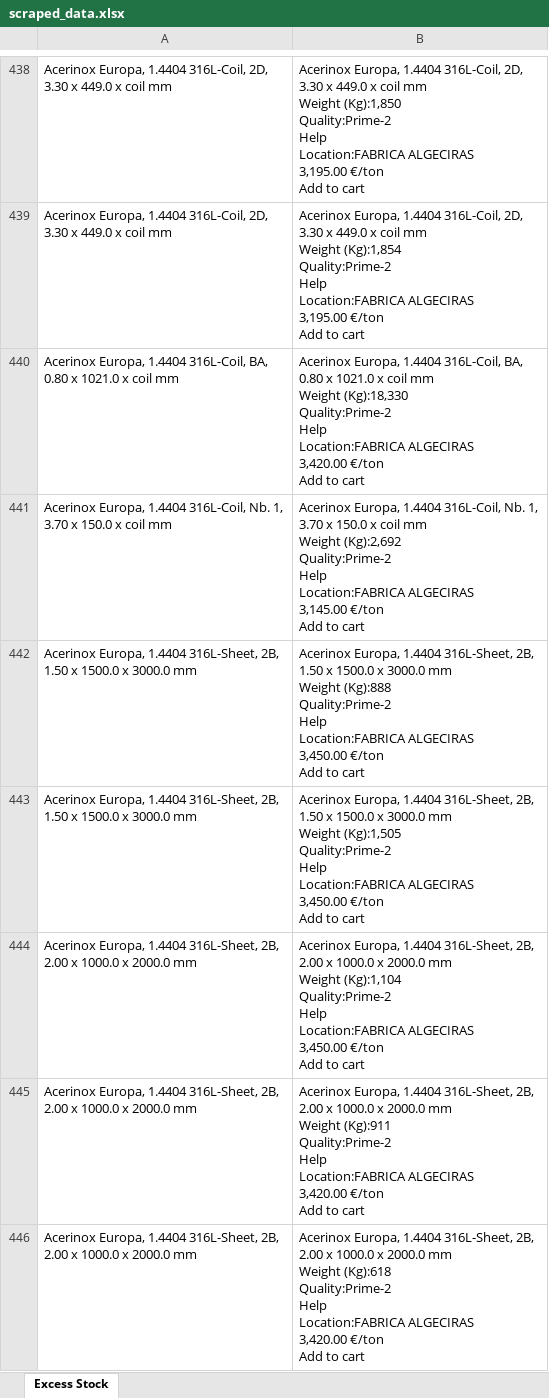
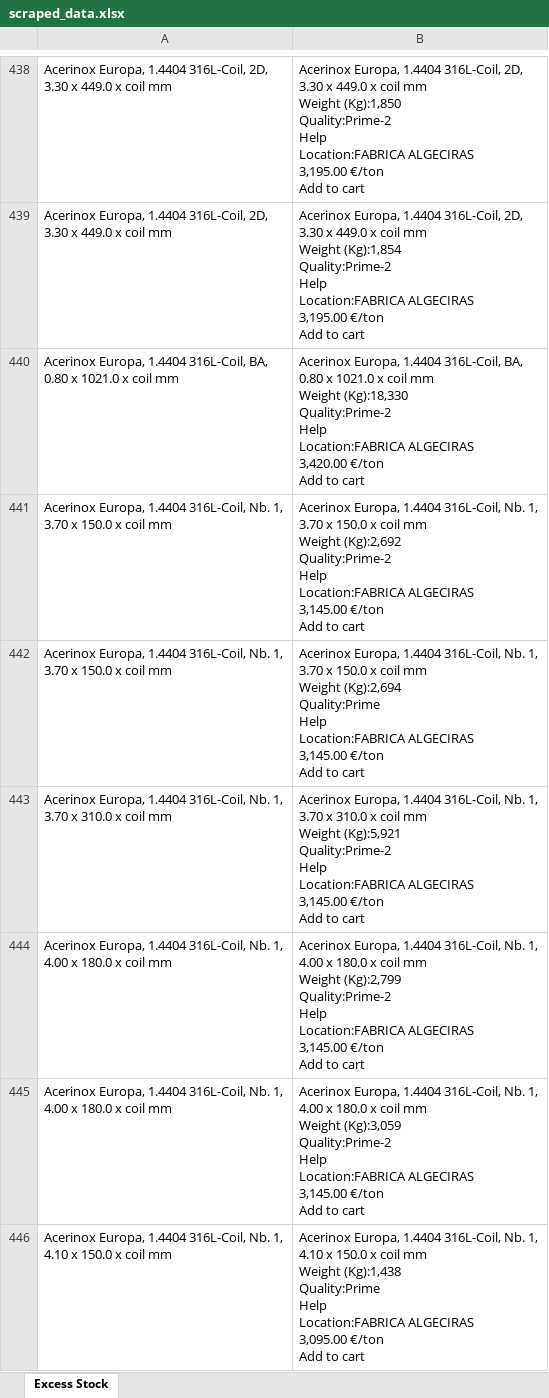
Before and after one commit to Mokax1/inv-scraper, an Excel workbook: scraped_data.xlsx, sheet Excess Stock, drawn as a sheet; only a part is shown, gaps mark what is left out; the shorter side is filled out with more unchanged rows; values as stored, in another font and other column widths than the file's, no borders; ↵ is a line break in a cell; the diff covers the shown part only; the diff names each change by its address in the sheet, - before the commit and + after, or states it on an @@ line.

```diff
--- a/scraped_data.xlsx (sheet Excess Stock)
+++ b/scraped_data.xlsx (sheet Excess Stock)
+row 442: Acerinox Europa, 1.4404 316L-Coil, Nb. 1, ↵ 3.70 x 150.0 x coil mm | Acerinox Europa, 1.4404 316L-Coil, Nb. 1, ↵ 3.70 x 150.0 x coil mm ↵ Weight (Kg):2,694 ↵ Quality:Prime ↵ Help ↵ Location:FABRICA ALGECIRAS ↵ 3,145.00 €/ton ↵ Add to cart
+row 443: Acerinox Europa, 1.4404 316L-Coil, Nb. 1, ↵ 3.70 x 310.0 x coil mm | Acerinox Europa, 1.4404 316L-Coil, Nb. 1, ↵ 3.70 x 310.0 x coil mm ↵ Weight (Kg):5,921 ↵ Quality:Prime-2 ↵ Help ↵ Location:FABRICA ALGECIRAS ↵ 3,145.00 €/ton ↵ Add to cart
+row 444: Acerinox Europa, 1.4404 316L-Coil, Nb. 1, ↵ 4.00 x 180.0 x coil mm | Acerinox Europa, 1.4404 316L-Coil, Nb. 1, ↵ 4.00 x 180.0 x coil mm ↵ Weight (Kg):2,799 ↵ Quality:Prime-2 ↵ Help ↵ Location:FABRICA ALGECIRAS ↵ 3,145.00 €/ton ↵ Add to cart
+row 445: Acerinox Europa, 1.4404 316L-Coil, Nb. 1, ↵ 4.00 x 180.0 x coil mm | Acerinox Europa, 1.4404 316L-Coil, Nb. 1, ↵ 4.00 x 180.0 x coil mm ↵ Weight (Kg):3,059 ↵ Quality:Prime-2 ↵ Help ↵ Location:FABRICA ALGECIRAS ↵ 3,145.00 €/ton ↵ Add to cart
+row 446: Acerinox Europa, 1.4404 316L-Coil, Nb. 1, ↵ 4.10 x 150.0 x coil mm | Acerinox Europa, 1.4404 316L-Coil, Nb. 1, ↵ 4.10 x 150.0 x coil mm ↵ Weight (Kg):1,438 ↵ Quality:Prime ↵ Help ↵ Location:FABRICA ALGECIRAS ↵ 3,095.00 €/ton ↵ Add to cart
```
Also changed, not shown: 16 added rows and 1 removed row elsewhere in this sheet, 2 other files.
